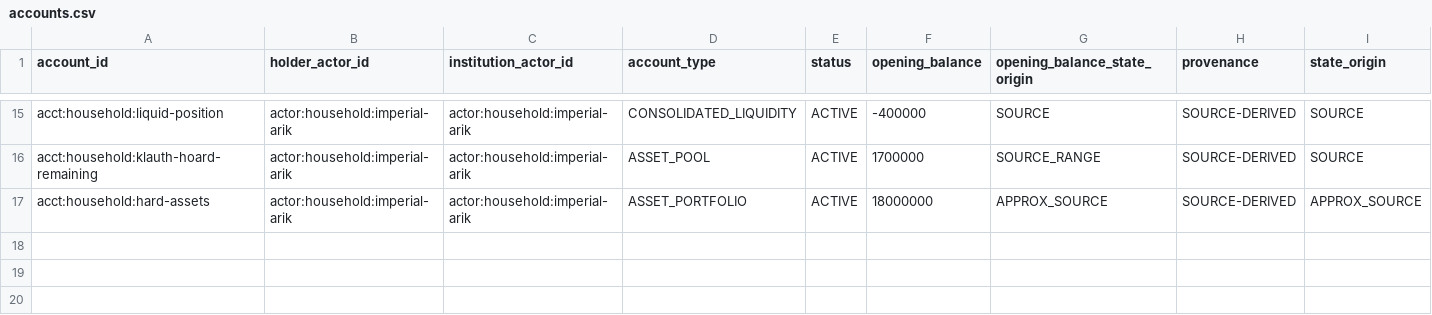
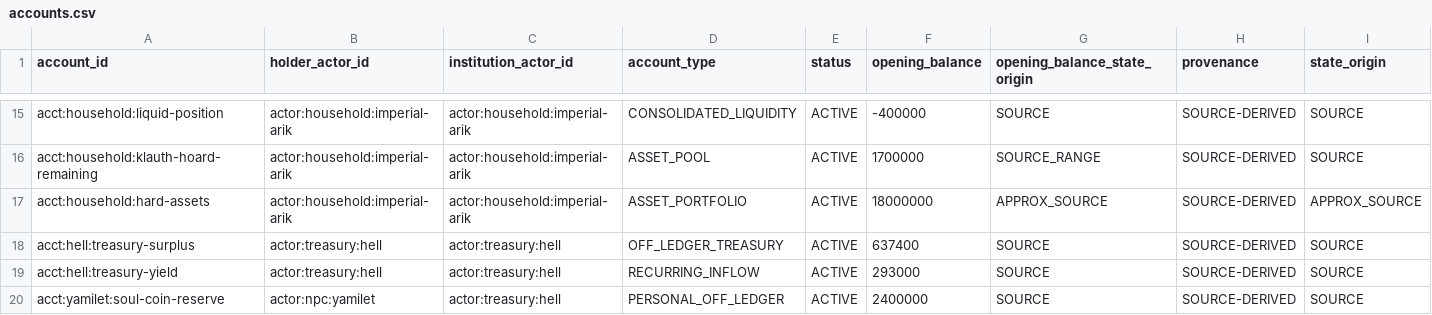
Before and after one commit to CFhacky/baen-economy-engine, a CSV file: data/canonical/accounts.csv, drawn as a sheet; only a part is shown, gaps mark what is left out; rows hold the shown columns only; the diff names each change by its address in the sheet, - before the commit and + after, or states it on an @@ line.

```diff
--- a/data/canonical/accounts.csv
+++ b/data/canonical/accounts.csv
+row 18: acct:hell:treasury-surplus | actor:treasury:hell | actor:treasury:hell | OFF_LEDGER_TREASURY | ACTIVE | 637400 | SOURCE | SOURCE-DERIVED | SOURCE
+row 19: acct:hell:treasury-yield | actor:treasury:hell | actor:treasury:hell | RECURRING_INFLOW | ACTIVE | 293000 | SOURCE | SOURCE-DERIVED | SOURCE
+row 20: acct:yamilet:soul-coin-reserve | actor:npc:yamilet | actor:treasury:hell | PERSONAL_OFF_LEDGER | ACTIVE | 2400000 | SOURCE | SOURCE-DERIVED | SOURCE
```
Also changed, not shown: data/canonical/actors.csv, data/canonical/canon_rulings.csv, 5 other files.
